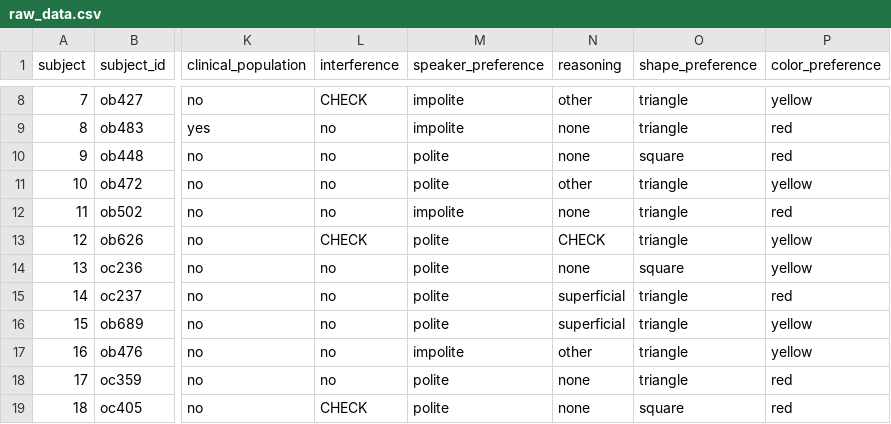
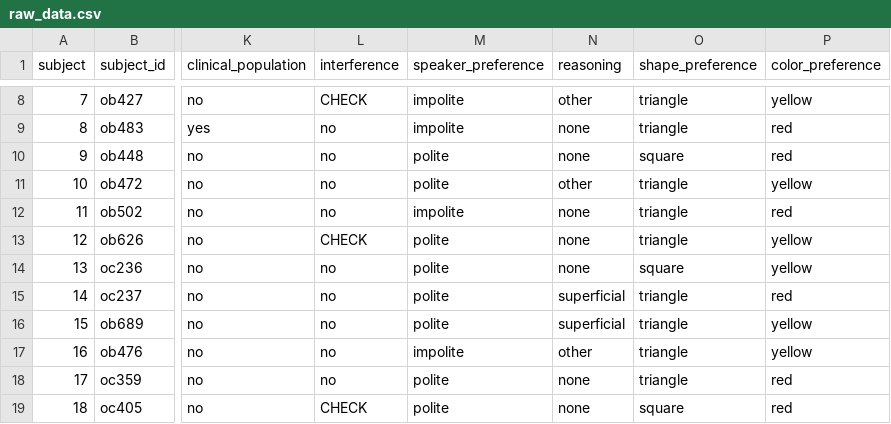
Before and after one commit to HannahEveMarshall/preferring_politeness, a CSV file: data/raw_data.csv, drawn as a sheet; only a part is shown, gaps mark what is left out; the diff names each change by its address in the sheet, - before the commit and + after, or states it on an @@ line.

Commit message:
recoded a missing element of the data

```diff
--- a/data/raw_data.csv
+++ b/data/raw_data.csv
-N13 (reasoning): CHECK
+N13 (reasoning): none
```
